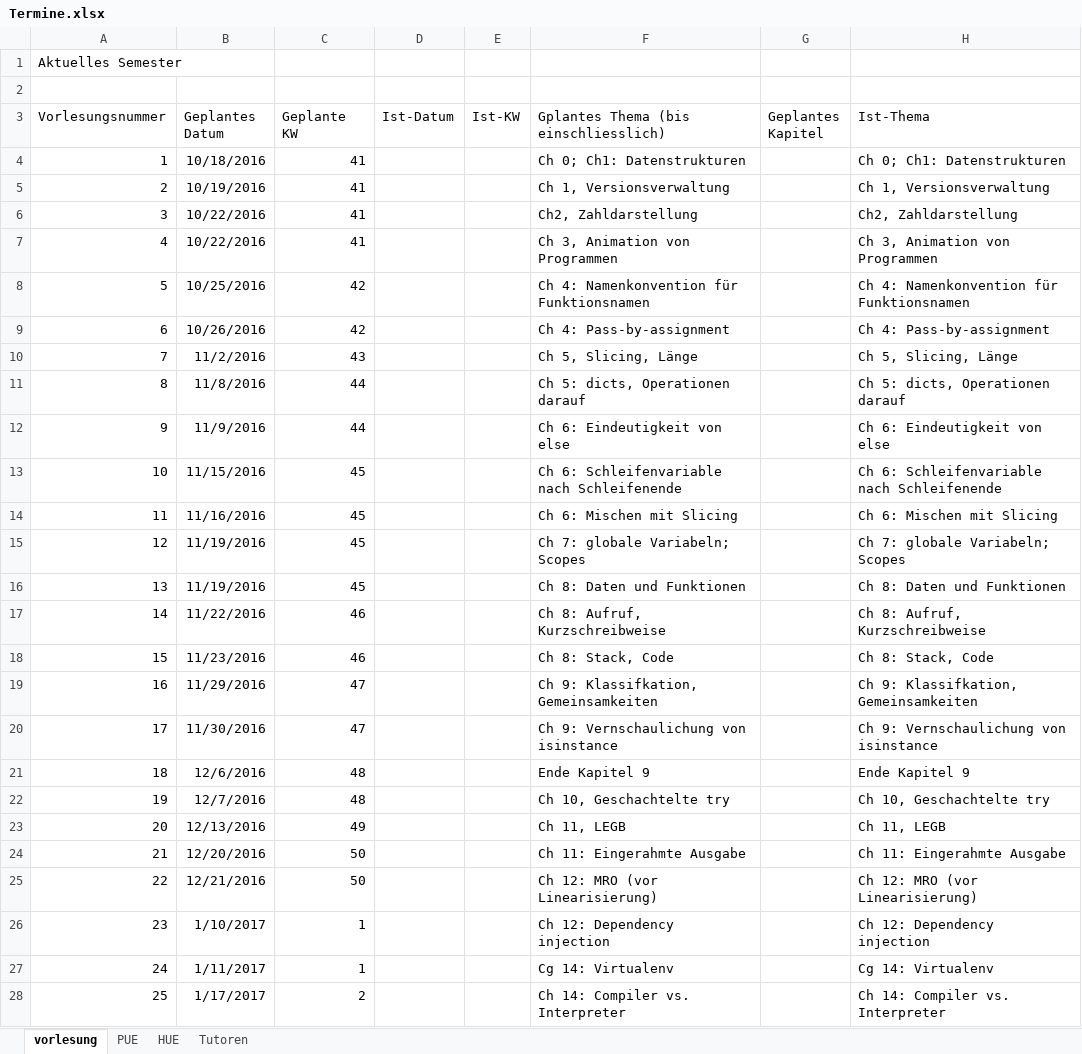
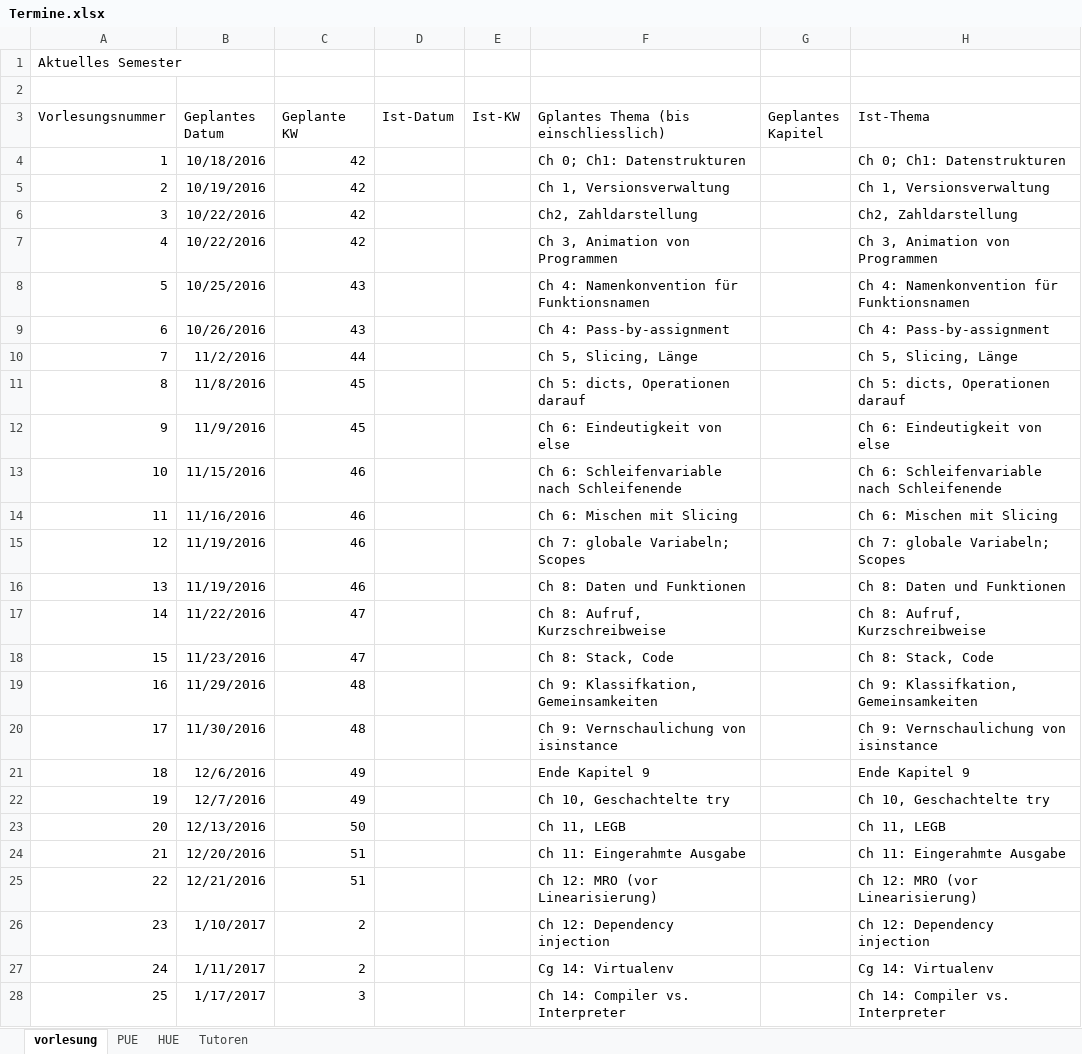
Before and after one commit to hkarl/gp1_upb, an Excel workbook: meetings/Termine.xlsx, sheet vorlesung, drawn as a sheet; only a part is shown; values as stored, in another font and other column widths than the file's, no borders; the diff covers the shown part only; the diff names each change by its address in the sheet, - before the commit and + after, or states it on an @@ line.

```diff
--- a/meetings/Termine.xlsx (sheet vorlesung)
+++ b/meetings/Termine.xlsx (sheet vorlesung)
-C4:C7 (Geplante KW): 41
+C4:C7 (Geplante KW): 42
-C8:C9 (Geplante KW): 42
+C8:C9 (Geplante KW): 43
-C10 (Geplante KW): 43
+C10 (Geplante KW): 44
-C11:C12 (Geplante KW): 44
+C11:C12 (Geplante KW): 45
-C13:C16 (Geplante KW): 45
+C13:C16 (Geplante KW): 46
-C17:C18 (Geplante KW): 46
+C17:C18 (Geplante KW): 47
-C19:C20 (Geplante KW): 47
+C19:C20 (Geplante KW): 48
-C21:C22 (Geplante KW): 48
+C21:C22 (Geplante KW): 49
-C23 (Geplante KW): 49
+C23 (Geplante KW): 50
-C24:C25 (Geplante KW): 50
+C24:C25 (Geplante KW): 51
-C26:C27 (Geplante KW): 1
+C26:C27 (Geplante KW): 2
-C28 (Geplante KW): 2
+C28 (Geplante KW): 3
```
Also changed, not shown: 5 edited cells elsewhere in this sheet.
